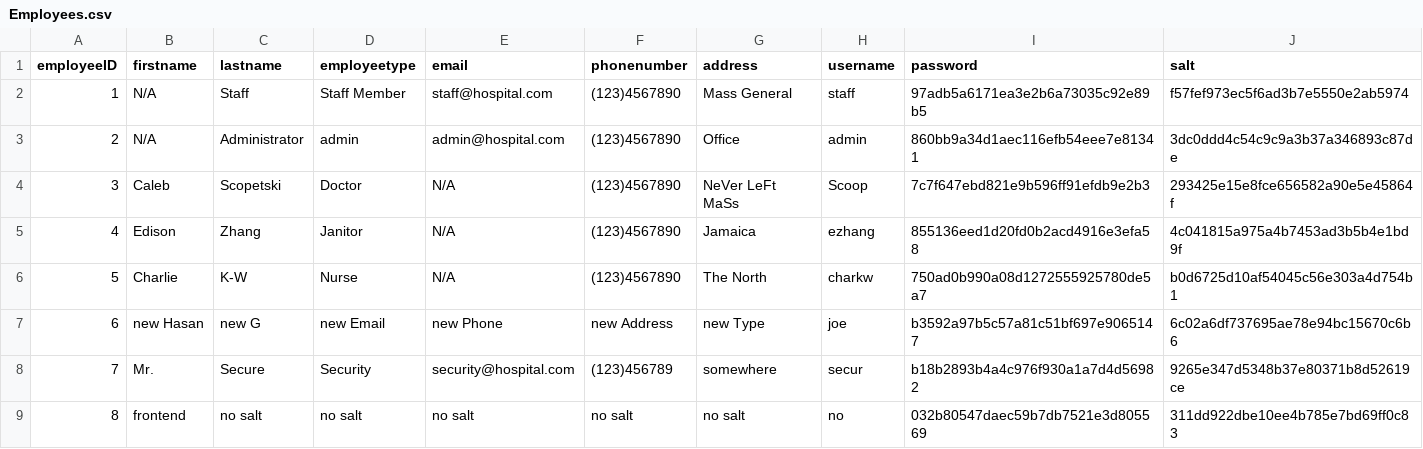
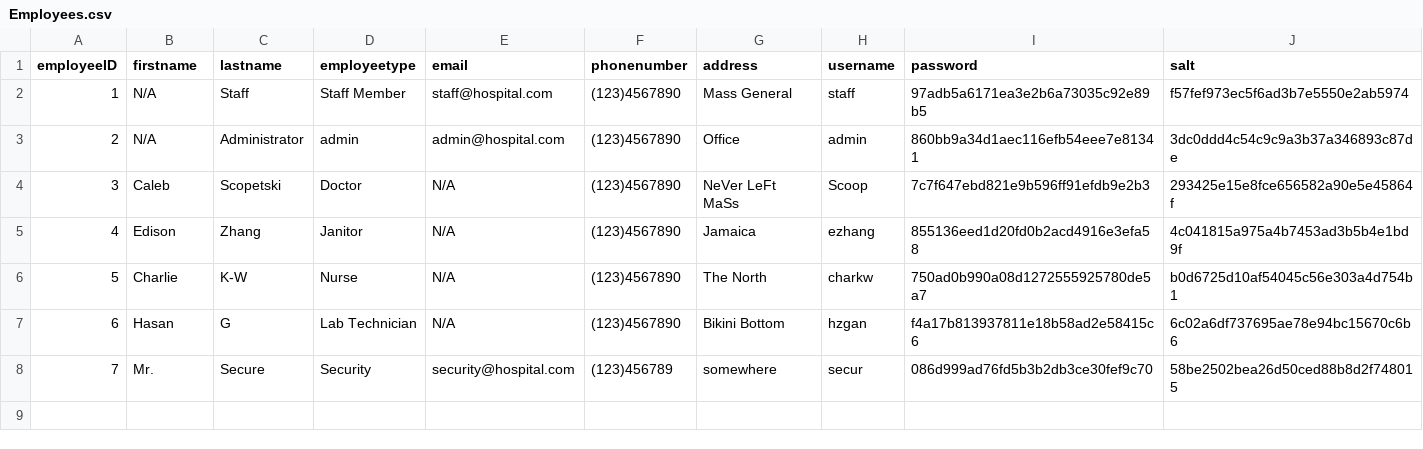
Before and after one commit to cscopetski/CS3733-D-Term-Team-W-Application, a CSV file: wApplication/Employees.csv, drawn as a sheet.

Commit message:
Updates to table with some employee info from backend

```diff
--- a/wApplication/Employees.csv
+++ b/wApplication/Employees.csv
@@ -6,4 +6,3 @@ employeeID,firstname,lastname,employeetype,email,phonenumber,address,username,pa
 5,Charlie,K-W,Nurse,N/A,(123)4567890,The North,charkw,750ad0b990a08d1272555925780de5a7,b0d6725d10af54045c56e303a4d754b1
-6,new Hasan,new G,new Email,new Phone,new Address,new Type,joe,b3592a97b5c57a81c51bf697e9065147,6c02a6df737695ae78e94bc15670c6b6
-7,Mr.,Secure,Security,security@hospital.com,(123)456789,somewhere,secur,b18b2893b4a4c976f930a1a7d4d56982,9265e347d5348b37e80371b8d52619ce
-8,frontend,no salt,no salt,no salt,no salt,no salt,no,032b80547daec59b7db7521e3d805569,311dd922dbe10ee4b785e7bd69ff0c83
+6,Hasan,G,Lab Technician,N/A,(123)4567890,Bikini Bottom,hzgan,f4a17b813937811e18b58ad2e58415c6,6c02a6df737695ae78e94bc15670c6b6
+7,Mr.,Secure,Security,security@hospital.com,(123)456789,somewhere,secur,086d999ad76fd5b3b2db3ce30fef9c70,58be2502bea26d50ced88b8d2f748015
```
Also changed, not shown: 3 other files.
